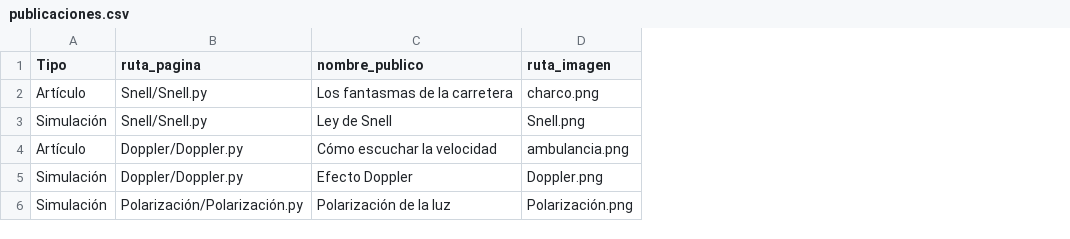
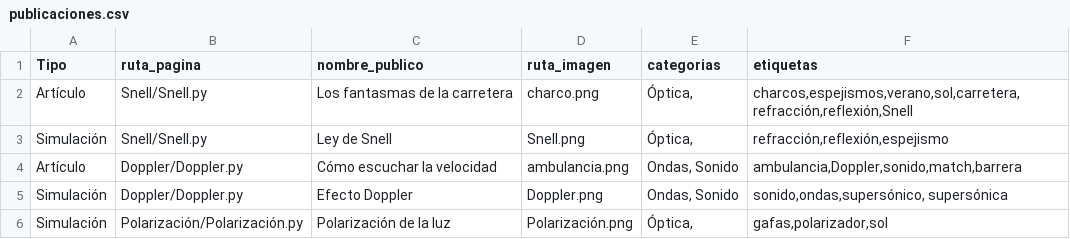
Before and after one commit to JesusGarSan/DivulgacionCientifica, a CSV file: publicaciones.csv, drawn as a sheet; the diff names each change by its address in the sheet, - before the commit and + after, or states it on an @@ line.

Commit message:
Add files via upload

```diff
--- a/publicaciones.csv
+++ b/publicaciones.csv
+column E (categorias), rows 2-6: Óptica, | Óptica, | Ondas, Sonido | Ondas, Sonido | Óptica,
+column F (etiquetas), rows 2-6: charcos,espejismos,verano,sol,carretera,refracción,reflexión,Snell | refracción,reflexión,espejismo | ambulancia,Doppler,sonido,match,barrera | sonido,ondas,supersónico, supersónica | gafas,polarizador,sol
```
